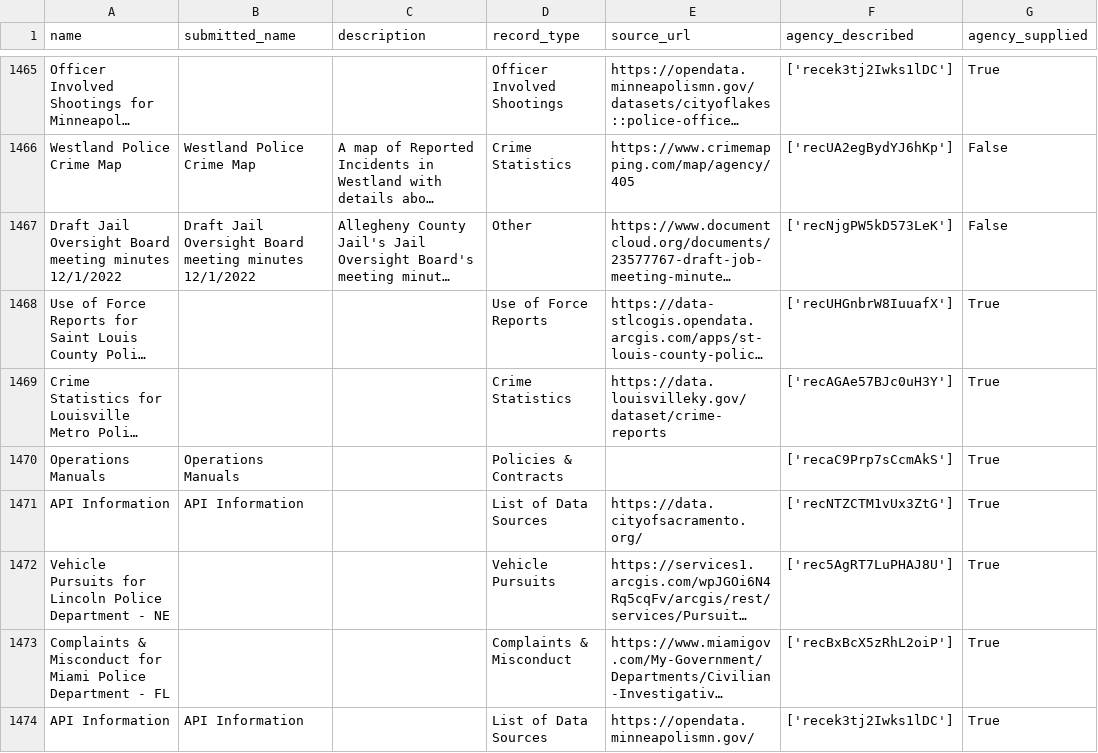
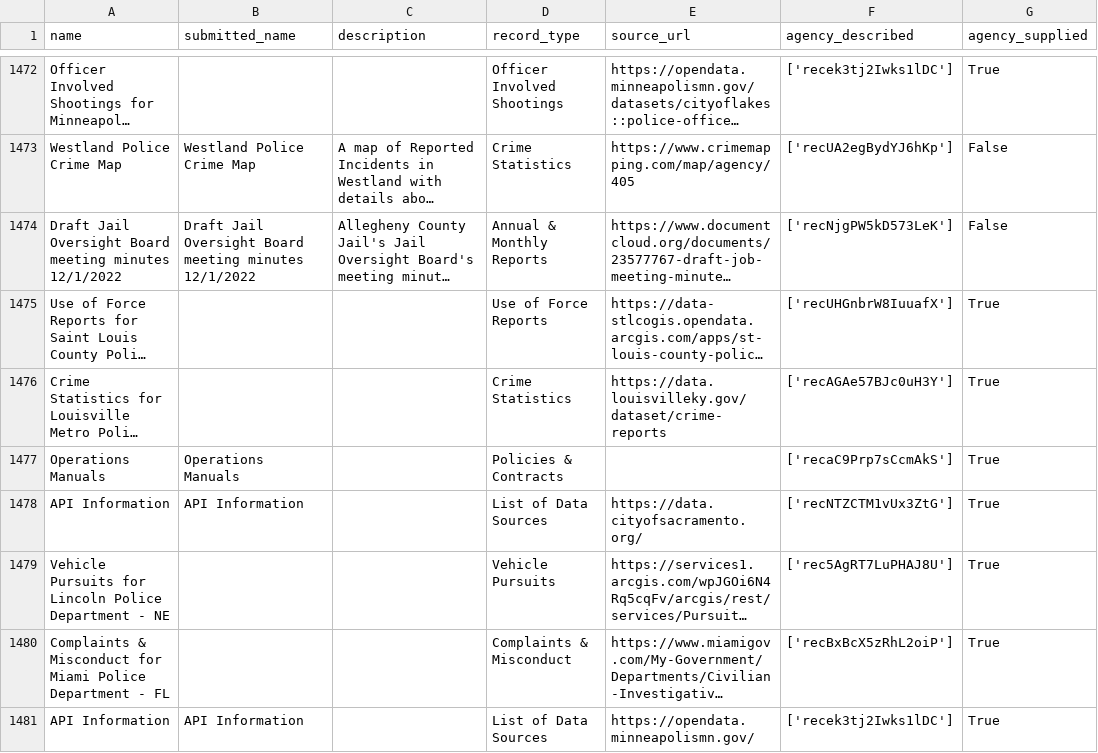
Before and after one commit to Police-Data-Accessibility-Project/data-sources-mirror, a CSV file: csv/data_sources.csv, drawn as a sheet; only a part is shown, gaps mark what is left out; long unchanged cells end in …; addresses are those after the commit; the diff covers the shown part only; the diff names each change by its address in the sheet, - before the commit and + after, or states it on an @@ line.

```diff
--- a/csv/data_sources.csv
+++ b/csv/data_sources.csv
-D1474 (record_type): Other
+D1474 (record_type): Annual & Monthly Reports
```
Also changed, not shown: 9 added rows and 1 edited cell elsewhere in this file, 1 other file.
